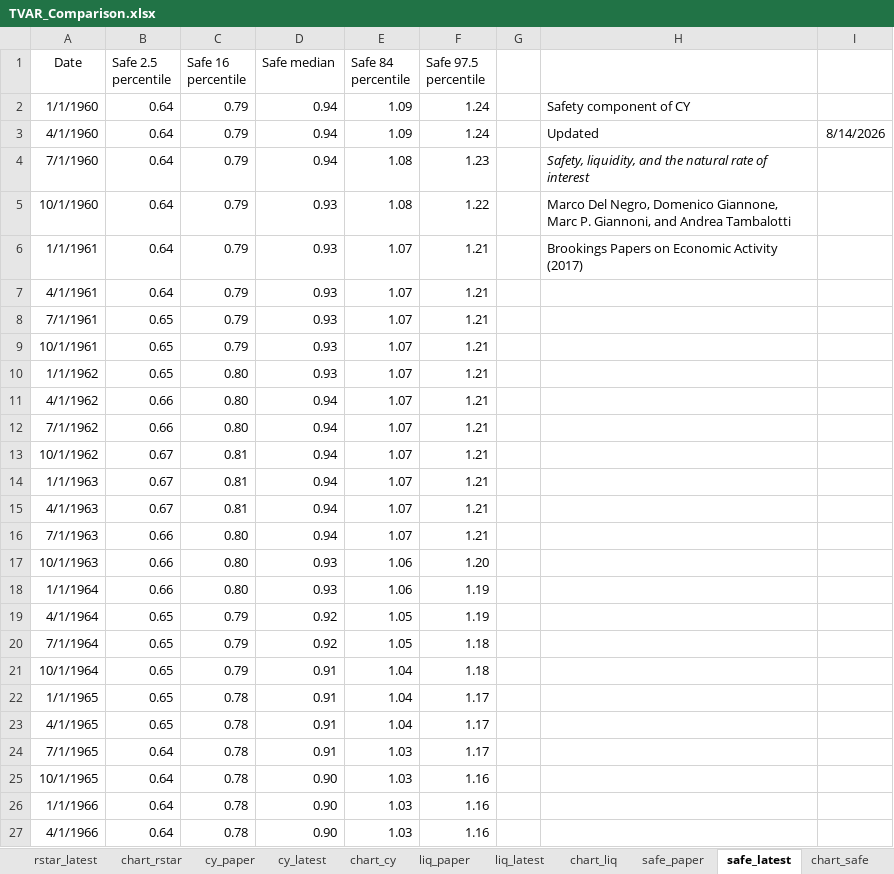
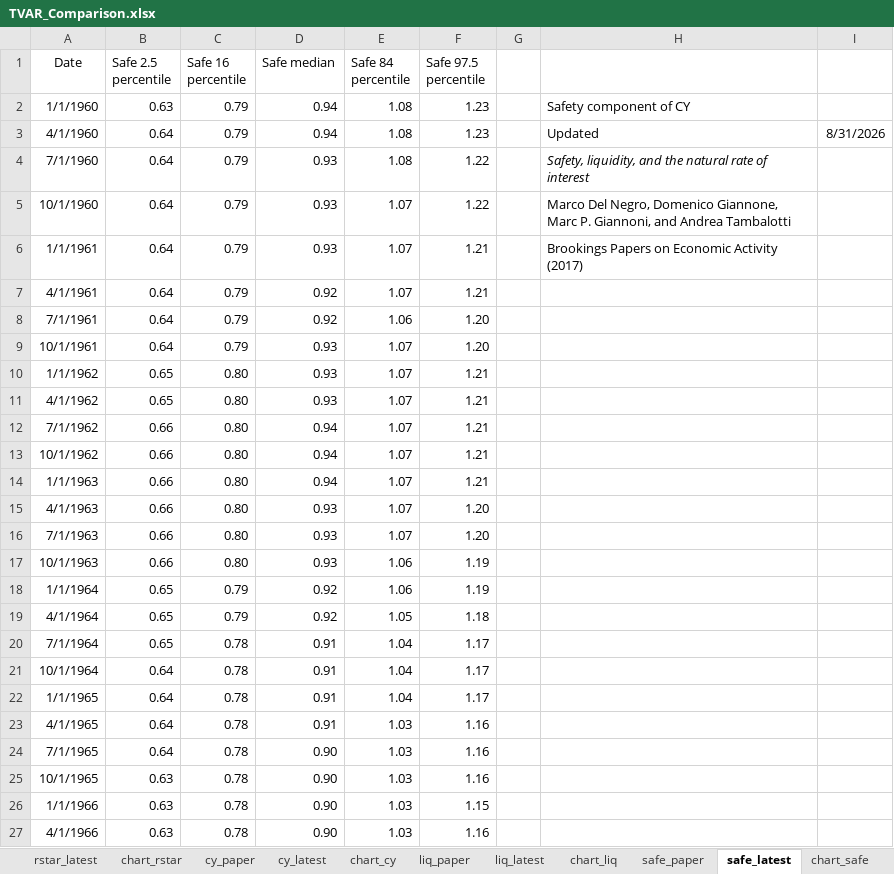
Before and after one commit to FRBNY-DSGE/rstarBrookings2017, an Excel workbook: update/TVAR_Comparison.xlsx, sheet safe_latest, drawn as a sheet; only a part is shown; values as stored, in another font and other column widths than the file's, no borders; the diff covers the shown part only; the diff names each change by its address in the sheet, - before the commit and + after, or states it on an @@ line.

```diff
--- a/update/TVAR_Comparison.xlsx (sheet safe_latest)
+++ b/update/TVAR_Comparison.xlsx (sheet safe_latest)
-B2 (Safe 2.5 percentile): 0.64
+B2 (Safe 2.5 percentile): 0.63
-E2:E3 (Safe 84 percentile): 1.09
+E2:E3 (Safe 84 percentile): 1.08
-F2:F3 (Safe 97.5 percentile): 1.24
+F2:F3 (Safe 97.5 percentile): 1.23
-I3: 8/14/2026
+I3: 8/31/2026
-D4 (Safe median): 0.94
+D4 (Safe median): 0.93
-F4 (Safe 97.5 percentile): 1.23
+F4 (Safe 97.5 percentile): 1.22
-E5 (Safe 84 percentile): 1.08
+E5 (Safe 84 percentile): 1.07
-D7:D8 (Safe median): 0.93
+D7:D8 (Safe median): 0.92
-B8:B9 (Safe 2.5 percentile): 0.65
+B8:B9 (Safe 2.5 percentile): 0.64
-E8 (Safe 84 percentile): 1.07
+E8 (Safe 84 percentile): 1.06
-F8:F9 (Safe 97.5 percentile): 1.21
+F8:F9 (Safe 97.5 percentile): 1.20
-B11 (Safe 2.5 percentile): 0.66
+B11 (Safe 2.5 percentile): 0.65
-D11 (Safe median): 0.94
+D11 (Safe median): 0.93
-B13:B15 (Safe 2.5 percentile): 0.67
+B13:B15 (Safe 2.5 percentile): 0.66
-C13:C15 (Safe 16 percentile): 0.81
+C13:C15 (Safe 16 percentile): 0.80
-D15:D16 (Safe median): 0.94
+D15:D16 (Safe median): 0.93
-F15:F16 (Safe 97.5 percentile): 1.21
+F15:F16 (Safe 97.5 percentile): 1.20
-F17 (Safe 97.5 percentile): 1.20
+F17 (Safe 97.5 percentile): 1.19
-B18 (Safe 2.5 percentile): 0.66
+B18 (Safe 2.5 percentile): 0.65
-C18 (Safe 16 percentile): 0.80
+C18 (Safe 16 percentile): 0.79
-D18 (Safe median): 0.93
+D18 (Safe median): 0.92
-F19 (Safe 97.5 percentile): 1.19
+F19 (Safe 97.5 percentile): 1.18
-C20:C21 (Safe 16 percentile): 0.79
+C20:C21 (Safe 16 percentile): 0.78
-D20 (Safe median): 0.92
+D20 (Safe median): 0.91
-E20 (Safe 84 percentile): 1.05
+E20 (Safe 84 percentile): 1.04
-F20:F21 (Safe 97.5 percentile): 1.18
+F20:F21 (Safe 97.5 percentile): 1.17
-B21:B23 (Safe 2.5 percentile): 0.65
+B21:B23 (Safe 2.5 percentile): 0.64
-E23 (Safe 84 percentile): 1.04
+E23 (Safe 84 percentile): 1.03
-F23:F24 (Safe 97.5 percentile): 1.17
+F23:F24 (Safe 97.5 percentile): 1.16
-D24 (Safe median): 0.91
+D24 (Safe median): 0.90
-B25:B27 (Safe 2.5 percentile): 0.64
+B25:B27 (Safe 2.5 percentile): 0.63
-F26 (Safe 97.5 percentile): 1.16
+F26 (Safe 97.5 percentile): 1.15
```
Also changed, not shown: 578 edited cells elsewhere in this sheet, sheet rstar_latest, sheet cy_latest, sheet liq_latest, tvar/DataCompleteLatest.xlsx, update/TVAR_Rstar_Vintages.xlsx, 49 other files.
